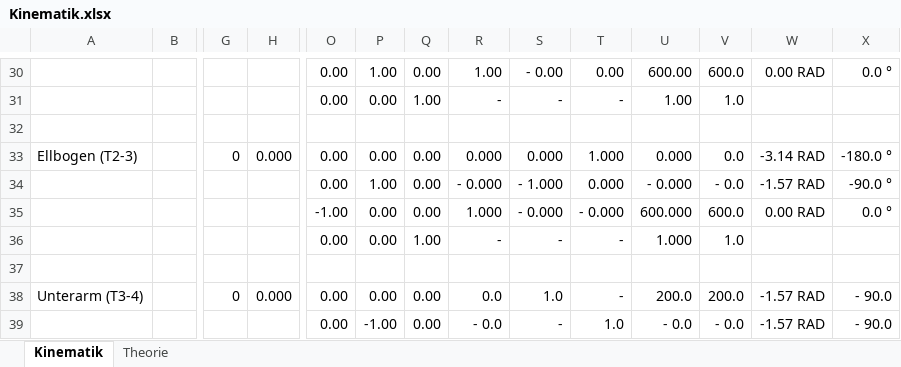
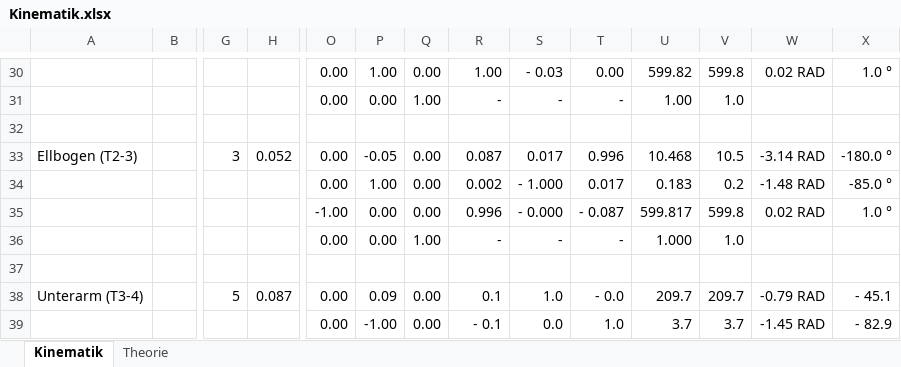
Before and after one commit to goergch/Walter, an Excel workbook: theory/Kinematik.xlsx, sheet Kinematik, drawn as a sheet; only a part is shown, gaps mark what is left out; values as stored, in another font and other column widths than the file's, no borders; charts and pictures not drawn; removed rows and columns are numbered as before the commit, all else as after; rows hold the shown columns only; the diff covers the shown part only; the diff names each change by its address in the sheet, - before the commit and + after, or states it on an @@ line.

```diff
--- a/theory/Kinematik.xlsx (sheet Kinematik)
+++ b/theory/Kinematik.xlsx (sheet Kinematik)
-S30: - 0.00
+S30: - 0.03
-U30: 600.00
+U30: 599.82
-V30: 600.0
+V30: 599.8
-W30: 0.00 RAD
+W30: 0.02 RAD
-X30: 0.0 °
+X30: 1.0 °
-G33: 0
+G33: 3
-H33: 0.000
+H33: 0.052
-P33: 0.00
+P33: -0.05
-R33: 0.000
+R33: 0.087
-S33: 0.000
+S33: 0.017
-T33: 1.000
+T33: 0.996
-U33: 0.000
+U33: 10.468
-V33: 0.0
+V33: 10.5
-row 34:  |  |  |  | 0.00 | 1.00 | 0.00 | - 0.000 | - 1.000 | 0.000 | - 0.000 | - 0.0 | -1.57 RAD | -90.0 °
+row 34:  |  |  |  | 0.00 | 1.00 | 0.00 | 0.002 | - 1.000 | 0.017 | 0.183 | 0.2 | -1.48 RAD | -85.0 °
-R35: 1.000
+R35: 0.996
-T35: - 0.000
+T35: - 0.087
-U35: 600.000
+U35: 599.817
-V35: 600.0
+V35: 599.8
-W35: 0.00 RAD
+W35: 0.02 RAD
-X35: 0.0 °
+X35: 1.0 °
-G38: 0
+G38: 5
-H38: 0.000
+H38: 0.087
-P38: 0.00
+P38: 0.09
-R38: 0.0
+R38: 0.1
-T38: -
+T38: - 0.0
-U38: 200.0
+U38: 209.7
-V38: 200.0
+V38: 209.7
-W38: -1.57 RAD
+W38: -0.79 RAD
-X38: - 90.0
+X38: - 45.1
-row 39:  |  |  |  | 0.00 | -1.00 | 0.00 | - 0.0 | - | 1.0 | - 0.0 | - 0.0 | -1.57 RAD | - 90.0
+row 39:  |  |  |  | 0.00 | -1.00 | 0.00 | - 0.1 | 0.0 | 1.0 | 3.7 | 3.7 | -1.45 RAD | - 82.9
```
Also changed, not shown: 31 added rows, 22 removed rows, 124 edited cells and cell formats elsewhere in this sheet, formulas that keep their value, charts or pictures, 57 other files.
